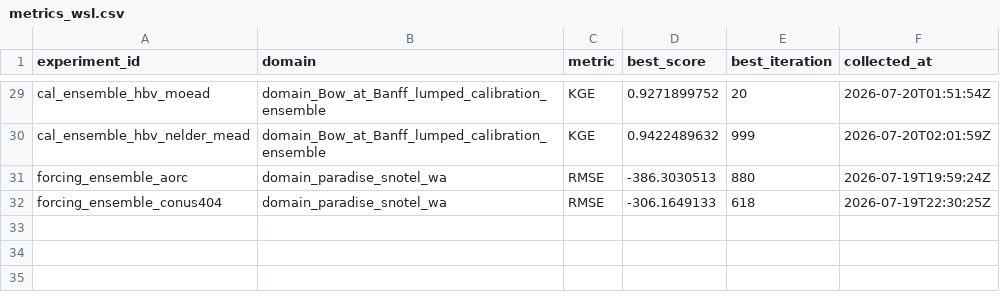
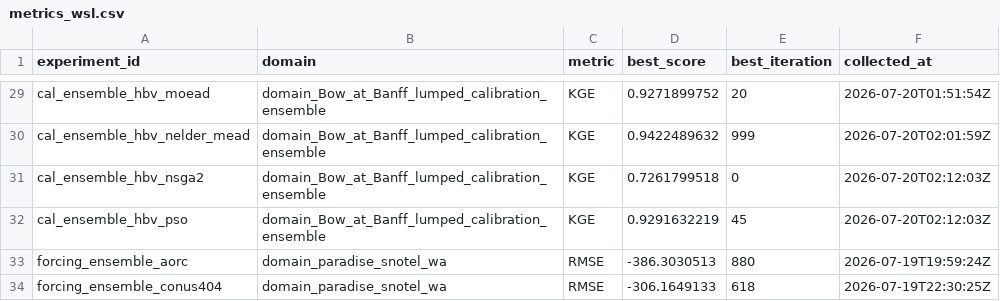
Before and after one commit to DarriEy/SYMFLUENCE, a CSV file: examples/paper_case_studies/repro_status/metrics_wsl.csv, drawn as a sheet; only a part is shown, gaps mark what is left out.

```diff
--- a/examples/paper_case_studies/repro_status/metrics_wsl.csv
+++ b/examples/paper_case_studies/repro_status/metrics_wsl.csv
@@ -30,2 +30,4 @@ cal_ensemble_hbv_moead,domain_Bow_at_Banff_lumped_calibration_ensemble,KGE,0.927
 cal_ensemble_hbv_nelder_mead,domain_Bow_at_Banff_lumped_calibration_ensemble,KGE,0.9422489632,999,2026-07-20T02:01:59Z
+cal_ensemble_hbv_nsga2,domain_Bow_at_Banff_lumped_calibration_ensemble,KGE,0.7261799518,0,2026-07-20T02:12:03Z
+cal_ensemble_hbv_pso,domain_Bow_at_Banff_lumped_calibration_ensemble,KGE,0.9291632219,45,2026-07-20T02:12:03Z
 forcing_ensemble_aorc,domain_paradise_snotel_wa,RMSE,-386.3030513,880,2026-07-19T19:59:24Z
```
Also changed, not shown: examples/paper_case_studies/repro_status/comparison.csv, examples/paper_case_studies/repro_status/metrics_native_windows.csv.
